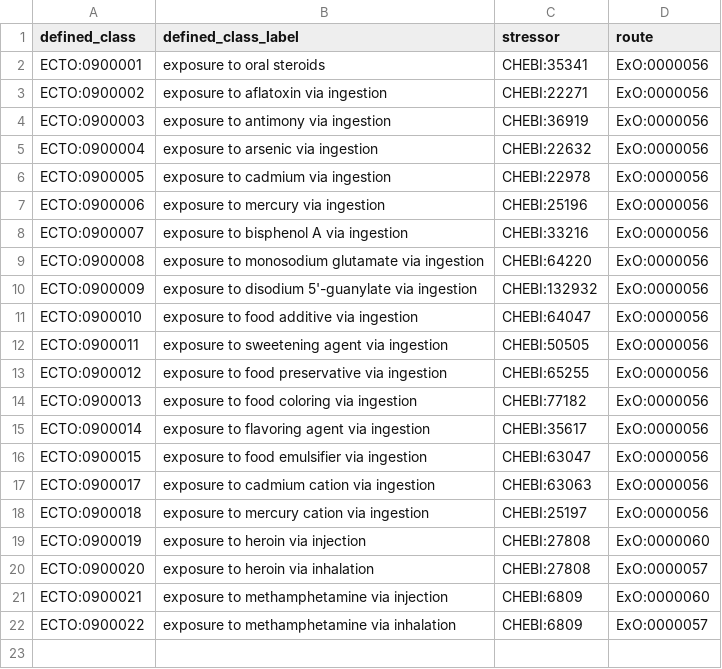
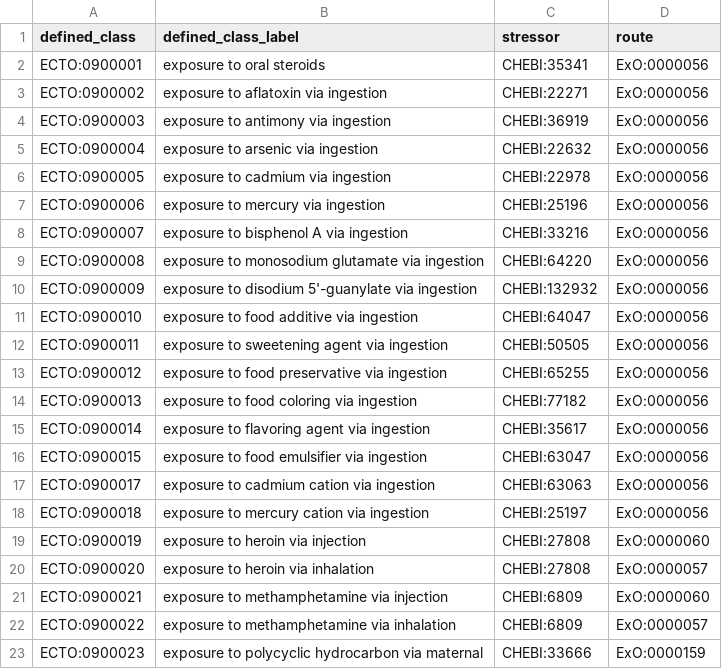
Before and after one commit to EnvironmentOntology/environmental-exposure-ontology, a TSV file: src/patterns/data/default/exposure_to_chemical_route.tsv, drawn as a sheet; the diff names each change by its address in the sheet, - before the commit and + after, or states it on an @@ line.

Commit message:
Update exposure_to_chemical_route.tsv

```diff
--- a/src/patterns/data/default/exposure_to_chemical_route.tsv
+++ b/src/patterns/data/default/exposure_to_chemical_route.tsv
+row 23: ECTO:0900023 | exposure to polycyclic hydrocarbon via maternal | CHEBI:33666 | ExO:0000159
```
